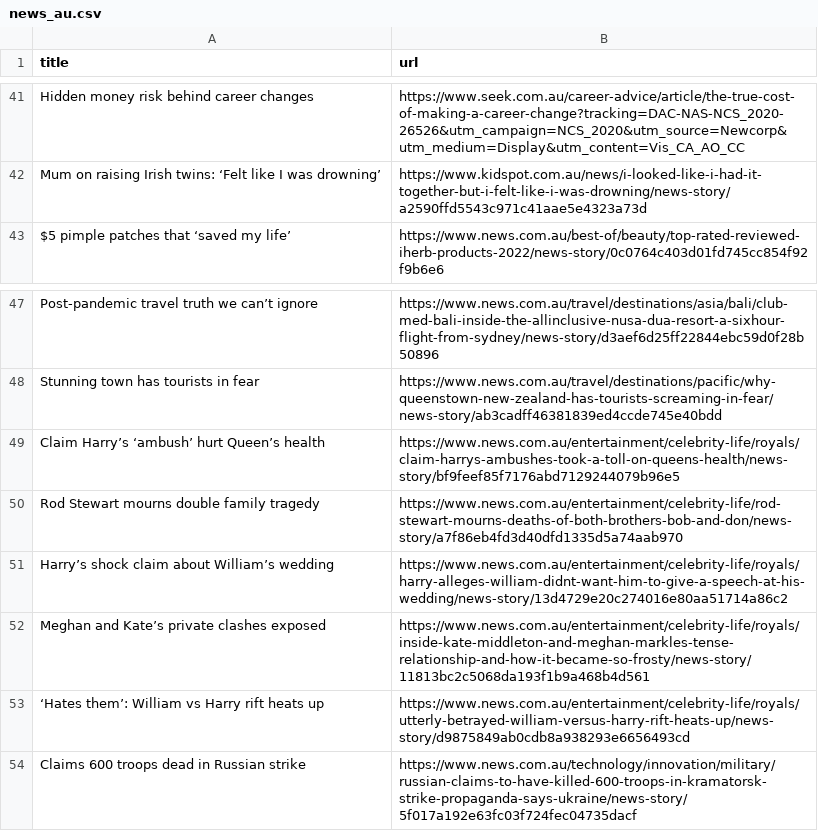
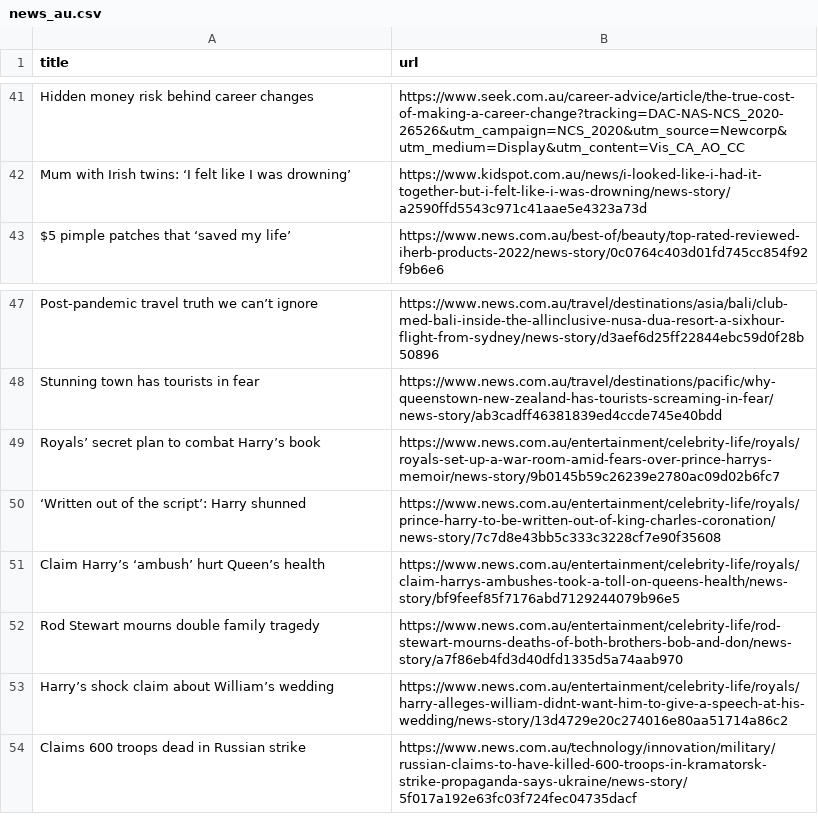
Before and after one commit to vlsachdev/automatic-scraper-news-au, a CSV file: news_au.csv, drawn as a sheet; only a part is shown, gaps mark what is left out; removed rows and columns are numbered as before the commit, all else as after; the diff covers the shown part only; the diff names each change by its address in the sheet, - before the commit and + after, or states it on an @@ line.

```diff
--- a/news_au.csv
+++ b/news_au.csv
-A42 (title): Mum on raising Irish twins: ‘Felt like I…
+A42 (title): Mum with Irish twins: ‘I felt like I…
@@ row 21 moved to row 49: Royals’ secret plan to combat Harry’s bo… @@
@@ row 22 moved to row 50: ‘Written out of the script’: Harry shunn… @@
-row 52: Meghan and Kate’s private clashes exposed | https://www.news.com.au/entertainment/celebrity-life/royals/inside-kate-middleton-and-meghan-markles-tense-relationship-and-how-it-became-so-frosty/news-story/11813bc2c5068da193f1b9a468b4d561
-row 53: ‘Hates them’: William vs Harry rift heats up | https://www.news.com.au/entertainment/celebrity-life/royals/utterly-betrayed-william-versus-harry-rift-heats-up/news-story/d9875849ab0cdb8a938293e6656493cd
```
Also changed, not shown: 8 added rows, 6 removed rows, 7 moved rows and 2 edited cells elsewhere in this file.
